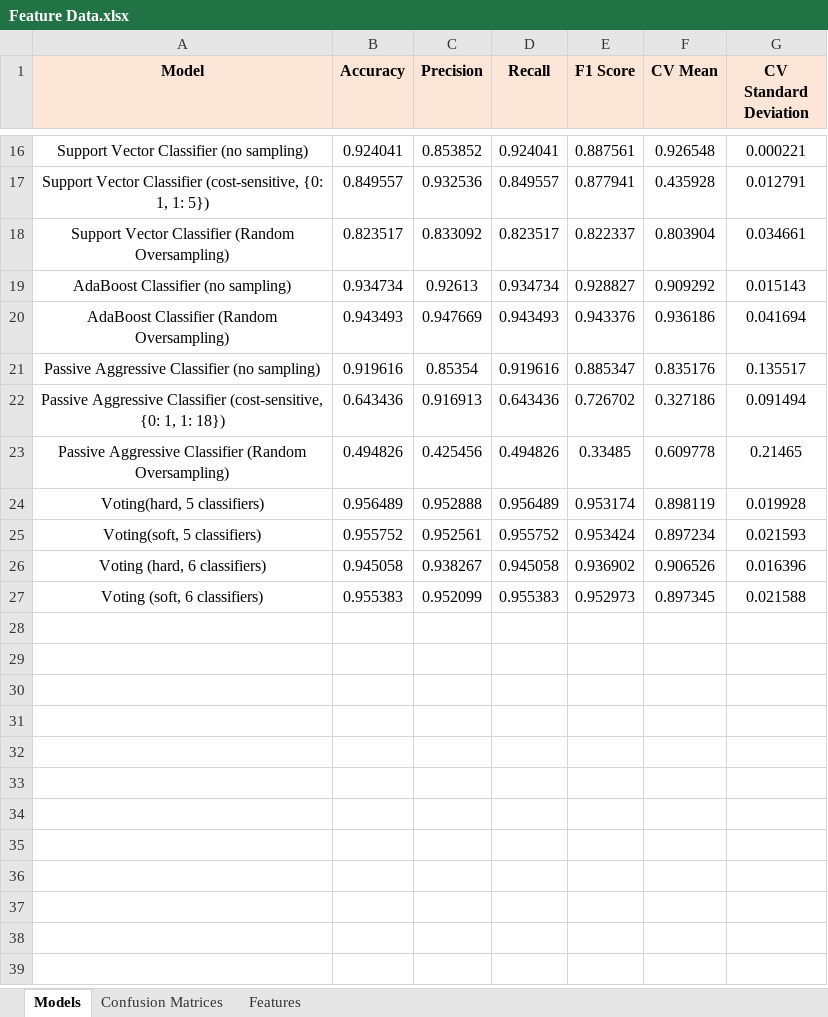
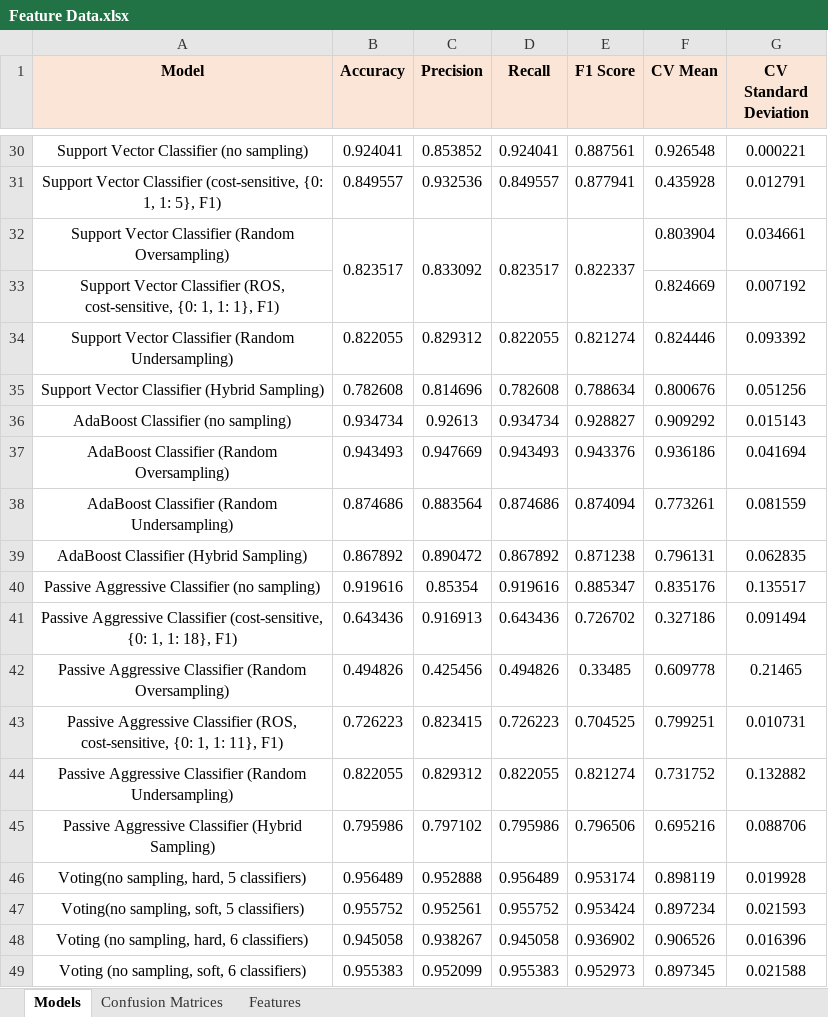
Before and after one commit to PrMine54/milling-data, an Excel workbook: Feature Data.xlsx, sheet Models, drawn as a sheet; only a part is shown, gaps mark what is left out; values as stored, in another font and other column widths than the file's, no borders; addresses are those after the commit; the diff covers the shown part only; the diff names each change by its address in the sheet, - before the commit and + after, or states it on an @@ line.

Commit message:
Autoencoder
-Added the results of the features to the Excel file.
-Tried to add an autoencoder to utilise encoded data for the classifiers.
-Added cost-sensitive learning for the oversampled data.

```diff
--- a/Feature Data.xlsx (sheet Models)
+++ b/Feature Data.xlsx (sheet Models)
-A31 (Model): …1, 1: 5})
+A31 (Model): …1, 1: 5}, F1)
+B32:B33 merged
+C32:C33 merged
+D32:D33 merged
+E32:E33 merged
+row 33: Support Vector Classifier (ROS, cost-sensitive, {0: 1, 1: 1}, F1) |  |  |  |  | 0.824669 | 0.007192
+row 34: Support Vector Classifier (Random Undersampling) | 0.822055 | 0.829312 | 0.822055 | 0.821274 | 0.824446 | 0.093392
+row 35: Support Vector Classifier (Hybrid Sampling) | 0.782608 | 0.814696 | 0.782608 | 0.788634 | 0.800676 | 0.051256
+row 38: AdaBoost Classifier (Random Undersampling) | 0.874686 | 0.883564 | 0.874686 | 0.874094 | 0.773261 | 0.081559
+row 39: AdaBoost Classifier (Hybrid Sampling) | 0.867892 | 0.890472 | 0.867892 | 0.871238 | 0.796131 | 0.062835
-A41 (Model): …1, 1: 18})
+A41 (Model): …1, 1: 18}, F1)
+row 43: Passive Aggressive Classifier (ROS, cost-sensitive, {0: 1, 1: 11}, F1) | 0.726223 | 0.823415 | 0.726223 | 0.704525 | 0.799251 | 0.010731
+row 44: Passive Aggressive Classifier (Random Undersampling) | 0.822055 | 0.829312 | 0.822055 | 0.821274 | 0.731752 | 0.132882
+row 45: Passive Aggressive Classifier (Hybrid Sampling) | 0.795986 | 0.797102 | 0.795986 | 0.796506 | 0.695216 | 0.088706
-A46 (Model): Voting(hard, 5 classifiers)
+A46 (Model): Voting(no sampling, hard, 5 classifiers)
-A47 (Model): Voting(soft, 5 classifiers)
+A47 (Model): Voting(no sampling, soft, 5 classifiers)
-A48 (Model): Voting (hard, 6 classifiers)
+A48 (Model): Voting (no sampling, hard, 6 classifiers)
-A49 (Model): Voting (soft, 6 classifiers)
+A49 (Model): Voting (no sampling, soft, 6 classifiers)
```
Also changed, not shown: 14 added rows and 3 edited cells elsewhere in this sheet, sheet Features, 1 other file.
